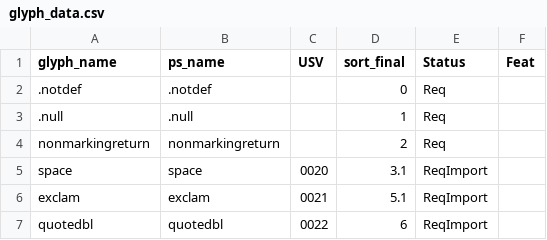
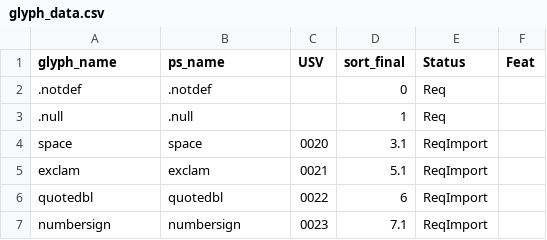
Before and after one commit to silnrsi/font-ramsina, a CSV file: source/glyph_data.csv, drawn as a sheet; only a part is shown; the shorter side is filled out with more unchanged rows.

Commit message:
Fix and remove some glyphs.

```diff
--- a/source/glyph_data.csv
+++ b/source/glyph_data.csv
@@ -3,3 +3,2 @@ glyph_name,ps_name,USV,sort_final,Status,Feat
 .null,.null,,1,Req,
-nonmarkingreturn,nonmarkingreturn,,2,Req,
 space,space,0020,3.1,ReqImport,
```
Also changed, not shown: 12 other files.
